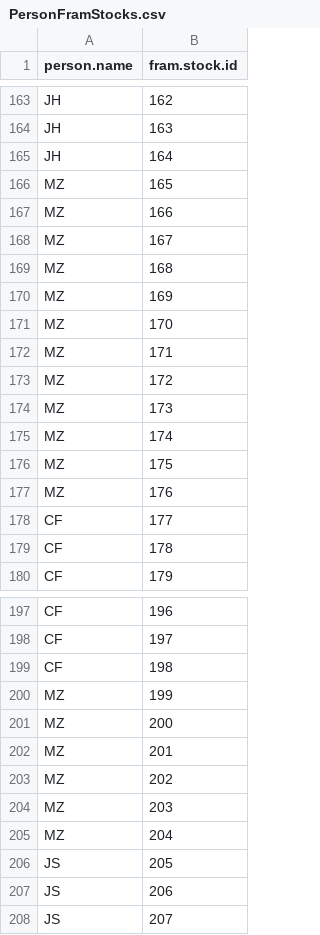
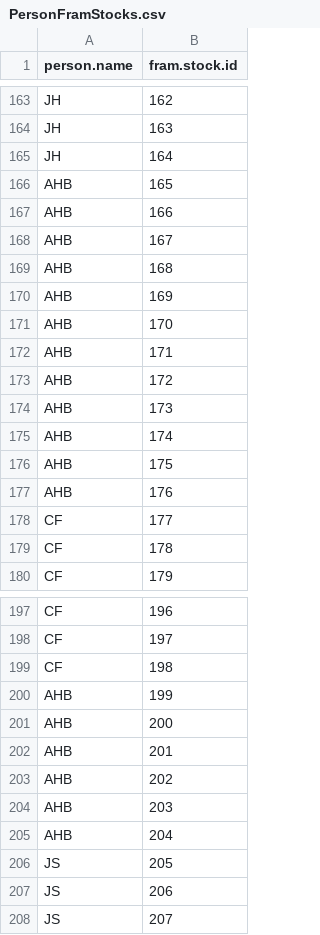
Before and after one commit to PSC-CoTC/PSC-FRAM-Admin, a CSV file: data/PersonFramStocks.csv, drawn as a sheet; only a part is shown, gaps mark what is left out; the diff covers the shown part only.

Commit message:
Update PersonFramStocks.csv
- person.name changed to blank for stocks 121-124 (not in base period) --> previously assigned to JH
- all stocks previously assigned to MZ changed to AHB

```diff
--- a/data/PersonFramStocks.csv
+++ b/data/PersonFramStocks.csv
@@ -165,14 +165,14 @@ JH,163
 JH,164
-MZ,165
-MZ,166
-MZ,167
-MZ,168
-MZ,169
-MZ,170
-MZ,171
-MZ,172
-MZ,173
-MZ,174
-MZ,175
-MZ,176
+AHB,165
+AHB,166
+AHB,167
+AHB,168
+AHB,169
+AHB,170
+AHB,171
+AHB,172
+AHB,173
+AHB,174
+AHB,175
+AHB,176
 CF,177
@@ -199,8 +199,8 @@ CF,197
 CF,198
-MZ,199
-MZ,200
-MZ,201
-MZ,202
-MZ,203
-MZ,204
+AHB,199
+AHB,200
+AHB,201
+AHB,202
+AHB,203
+AHB,204
 JS,205
```
Also changed, not shown: 4 edited cells elsewhere in this file.
